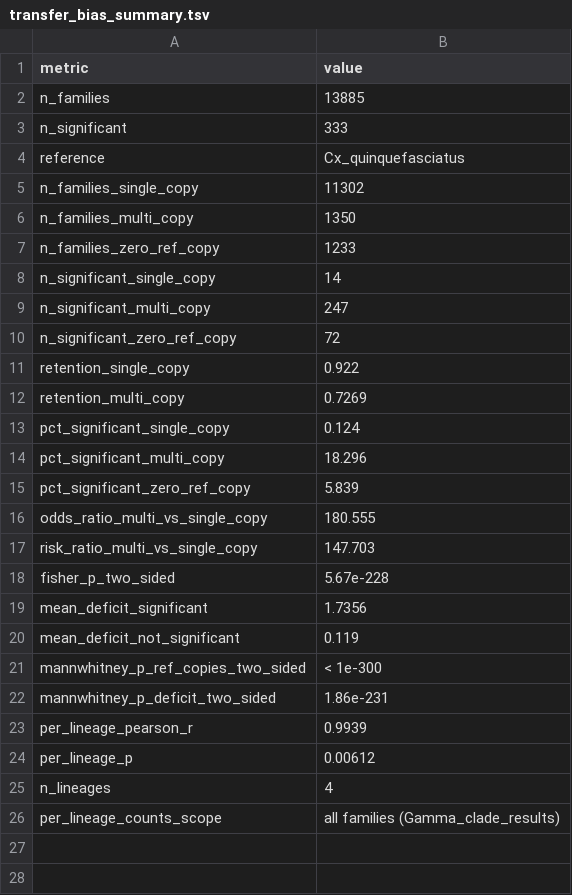
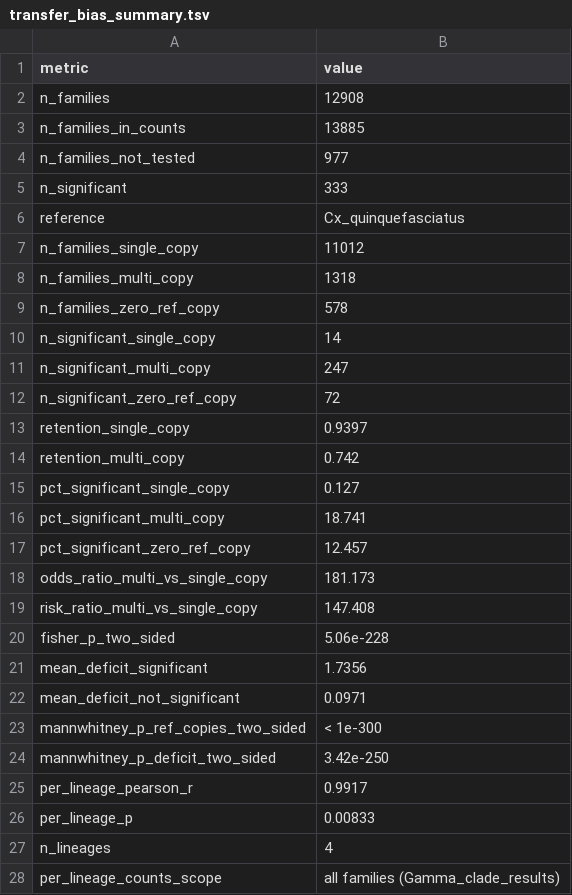
Before and after one commit to tylermaire/cx_pipiens_pangenome, a TSV file: results/cafe/transfer_bias_summary.tsv, drawn as a sheet.

```diff
--- a/results/cafe/transfer_bias_summary.tsv
+++ b/results/cafe/transfer_bias_summary.tsv
@@ -1,8 +1,10 @@
 metric	value
-n_families	13885
+n_families	12908
+n_families_in_counts	13885
+n_families_not_tested	977
 n_significant	333
 reference	Cx_quinquefasciatus
-n_families_single_copy	11302
-n_families_multi_copy	1350
-n_families_zero_ref_copy	1233
+n_families_single_copy	11012
+n_families_multi_copy	1318
+n_families_zero_ref_copy	578
 n_significant_single_copy	14
@@ -10,16 +12,16 @@ n_significant_multi_copy	247
 n_significant_zero_ref_copy	72
-retention_single_copy	0.922
-retention_multi_copy	0.7269
-pct_significant_single_copy	0.124
-pct_significant_multi_copy	18.296
-pct_significant_zero_ref_copy	5.839
-odds_ratio_multi_vs_single_copy	180.555
-risk_ratio_multi_vs_single_copy	147.703
-fisher_p_two_sided	5.67e-228
+retention_single_copy	0.9397
+retention_multi_copy	0.742
+pct_significant_single_copy	0.127
+pct_significant_multi_copy	18.741
+pct_significant_zero_ref_copy	12.457
+odds_ratio_multi_vs_single_copy	181.173
+risk_ratio_multi_vs_single_copy	147.408
+fisher_p_two_sided	5.06e-228
 mean_deficit_significant	1.7356
-mean_deficit_not_significant	0.119
+mean_deficit_not_significant	0.0971
 mannwhitney_p_ref_copies_two_sided	< 1e-300
-mannwhitney_p_deficit_two_sided	1.86e-231
-per_lineage_pearson_r	0.9939
-per_lineage_p	0.00612
+mannwhitney_p_deficit_two_sided	3.42e-250
+per_lineage_pearson_r	0.9917
+per_lineage_p	0.00833
 n_lineages	4
```
Also changed, not shown: results/cafe/transfer_bias_by_copy_number.tsv, results/cafe/transfer_bias_by_lineage.tsv, 3 other files.
